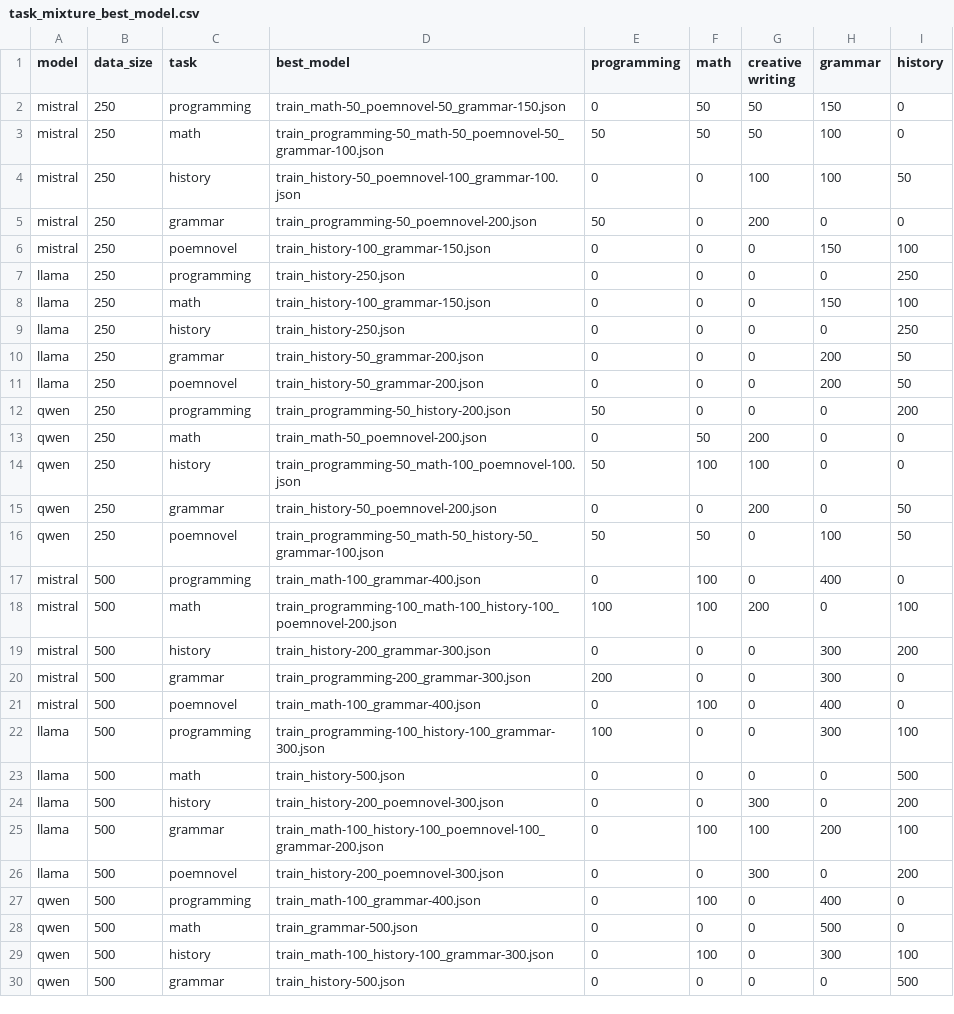
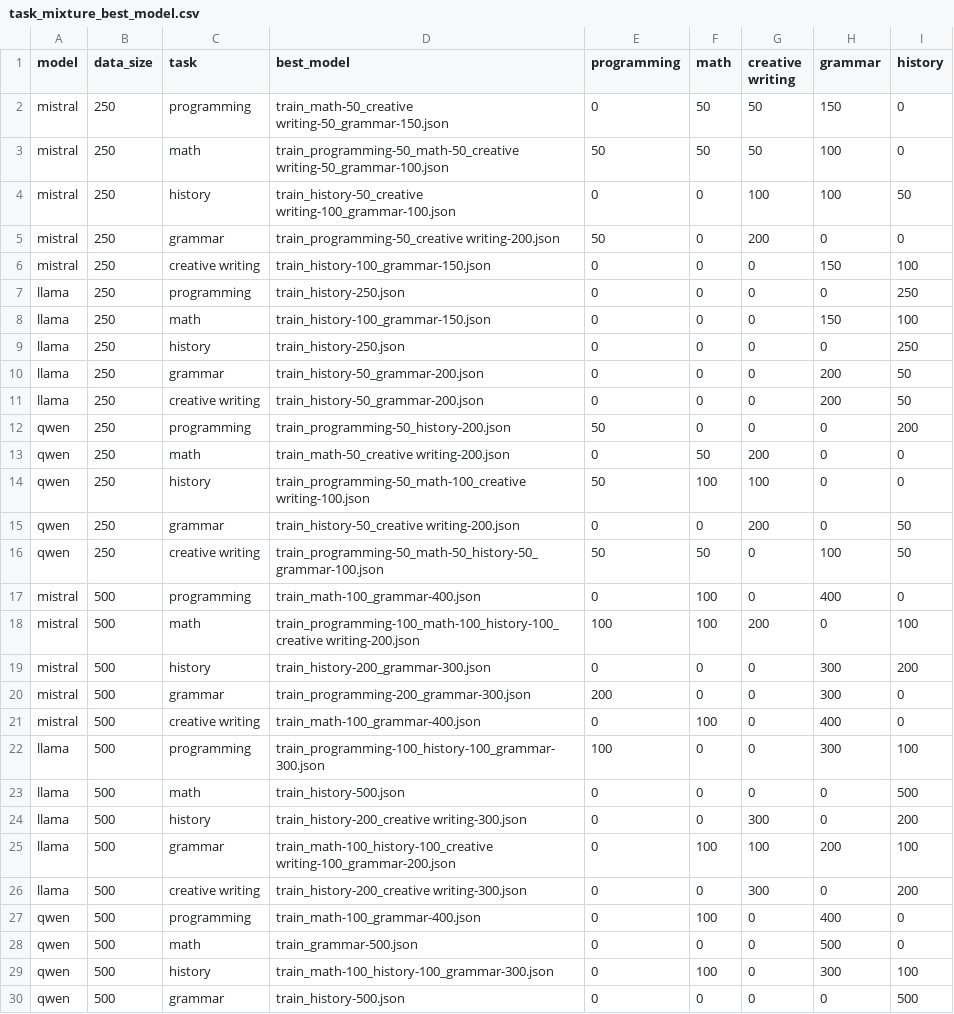
Before and after one commit to Jeesu-Jung/GROVE, a CSV file: grove-task-mixture-service/src/main/resources/task_mixture_best_model.csv, drawn as a sheet; only a part is shown; the diff covers the shown part only.

Commit message:
feat: best model data poemnovel -> creative writing 으로 일괄 수정

```diff
--- a/grove-task-mixture-service/src/main/resources/task_mixture_best_model.csv
+++ b/grove-task-mixture-service/src/main/resources/task_mixture_best_model.csv
@@ -1,7 +1,7 @@
 model,data_size,task,best_model,programming,math,creative writing,grammar,history
-mistral,250,programming,train_math-50_poemnovel-50_grammar-150.json,0,50,50,150,0
-mistral,250,math,train_programming-50_math-50_poemnovel-50_grammar-100.json,50,50,50,100,0
-mistral,250,history,train_history-50_poemnovel-100_grammar-100.json,0,0,100,100,50
-mistral,250,grammar,train_programming-50_poemnovel-200.json,50,0,200,0,0
-mistral,250,poemnovel,train_history-100_grammar-150.json,0,0,0,150,100
+mistral,250,programming,train_math-50_creative writing-50_grammar-150.json,0,50,50,150,0
+mistral,250,math,train_programming-50_math-50_creative writing-50_grammar-100.json,50,50,50,100,0
+mistral,250,history,train_history-50_creative writing-100_grammar-100.json,0,0,100,100,50
+mistral,250,grammar,train_programming-50_creative writing-200.json,50,0,200,0,0
+mistral,250,creative writing,train_history-100_grammar-150.json,0,0,0,150,100
 llama,250,programming,train_history-250.json,0,0,0,0,250
@@ -10,18 +10,18 @@ llama,250,history,train_history-250.json,0,0,0,0,250
 llama,250,grammar,train_history-50_grammar-200.json,0,0,0,200,50
-llama,250,poemnovel,train_history-50_grammar-200.json,0,0,0,200,50
+llama,250,creative writing,train_history-50_grammar-200.json,0,0,0,200,50
 qwen,250,programming,train_programming-50_history-200.json,50,0,0,0,200
-qwen,250,math,train_math-50_poemnovel-200.json,0,50,200,0,0
-qwen,250,history,train_programming-50_math-100_poemnovel-100.json,50,100,100,0,0
-qwen,250,grammar,train_history-50_poemnovel-200.json,0,0,200,0,50
-qwen,250,poemnovel,train_programming-50_math-50_history-50_grammar-100.json,50,50,0,100,50
+qwen,250,math,train_math-50_creative writing-200.json,0,50,200,0,0
+qwen,250,history,train_programming-50_math-100_creative writing-100.json,50,100,100,0,0
+qwen,250,grammar,train_history-50_creative writing-200.json,0,0,200,0,50
+qwen,250,creative writing,train_programming-50_math-50_history-50_grammar-100.json,50,50,0,100,50
 mistral,500,programming,train_math-100_grammar-400.json,0,100,0,400,0
-mistral,500,math,train_programming-100_math-100_history-100_poemnovel-200.json,100,100,200,0,100
+mistral,500,math,train_programming-100_math-100_history-100_creative writing-200.json,100,100,200,0,100
 mistral,500,history,train_history-200_grammar-300.json,0,0,0,300,200
 mistral,500,grammar,train_programming-200_grammar-300.json,200,0,0,300,0
-mistral,500,poemnovel,train_math-100_grammar-400.json,0,100,0,400,0
+mistral,500,creative writing,train_math-100_grammar-400.json,0,100,0,400,0
 llama,500,programming,train_programming-100_history-100_grammar-300.json,100,0,0,300,100
 llama,500,math,train_history-500.json,0,0,0,0,500
-llama,500,history,train_history-200_poemnovel-300.json,0,0,300,0,200
-llama,500,grammar,train_math-100_history-100_poemnovel-100_grammar-200.json,0,100,100,200,100
-llama,500,poemnovel,train_history-200_poemnovel-300.json,0,0,300,0,200
+llama,500,history,train_history-200_creative writing-300.json,0,0,300,0,200
+llama,500,grammar,train_math-100_history-100_creative writing-100_grammar-200.json,0,100,100,200,100
+llama,500,creative writing,train_history-200_creative writing-300.json,0,0,300,0,200
 qwen,500,programming,train_math-100_grammar-400.json,0,100,0,400,0
```
Also changed, not shown: 24 edited cells elsewhere in this file.
